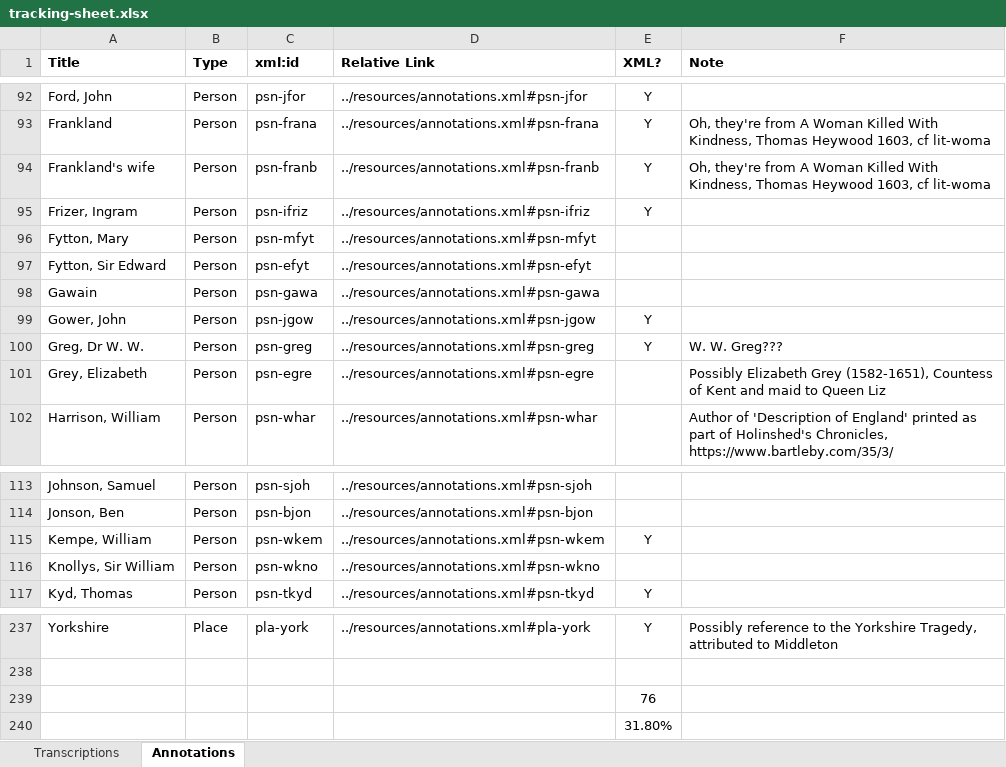
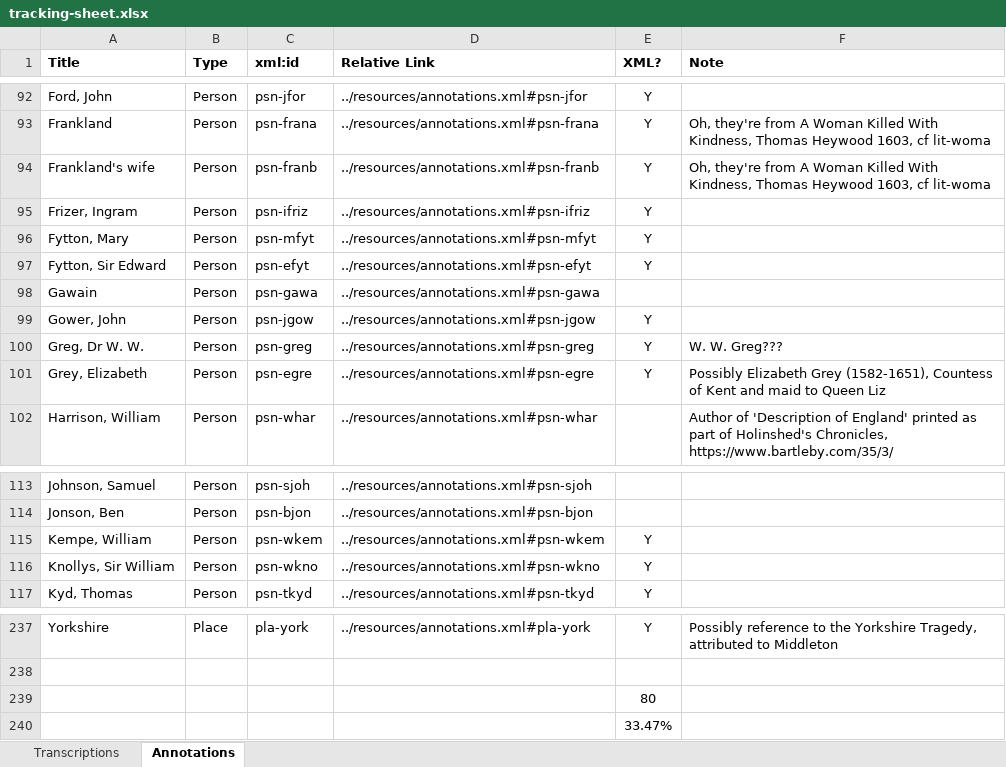
Before and after one commit to JoshuaAPhillips/digital-anon, an Excel workbook: tracking-sheet.xlsx, sheet Annotations, drawn as a sheet; only a part is shown, gaps mark what is left out; values as stored, in another font and other column widths than the file's, no borders; conditional formats not drawn; the diff names each change by its address in the sheet, - before the commit and + after, or states it on an @@ line.

Commit message:
annotations.xml: Fyttons and Knollys

```diff
--- a/tracking-sheet.xlsx (sheet Annotations)
+++ b/tracking-sheet.xlsx (sheet Annotations)
-E96:E97 (XML?): (empty)
+E96:E97 (XML?): Y
-E101 (XML?): (empty)
+E101 (XML?): Y
-E116 (XML?): (empty)
+E116 (XML?): Y
-E239 (XML?): 76
+E239 (XML?): 80
-E240 (XML?): 31.80%
+E240 (XML?): 33.47%
```
Also changed, not shown: 1 other file.
